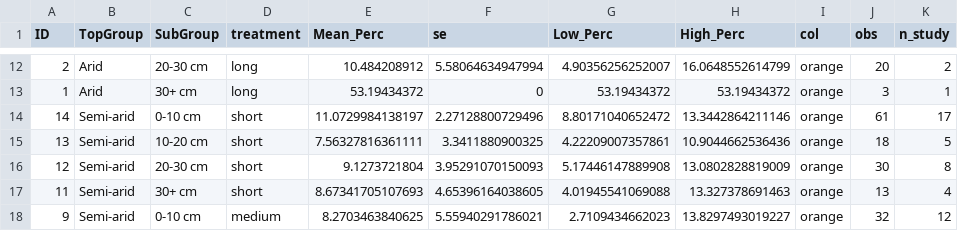
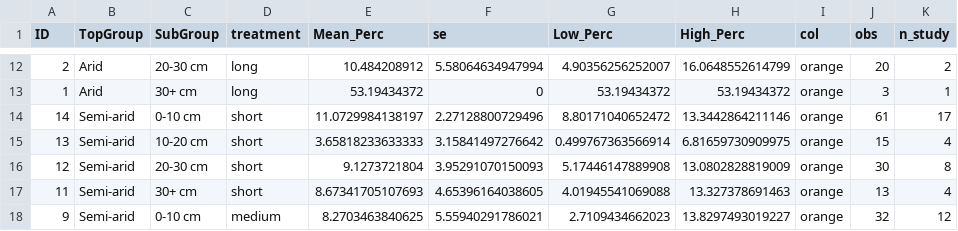
Before and after one commit to dsemde/aggp2_meta-analysis, a CSV file: datasets/aridity_depth_duration.csv, drawn as a sheet; only a part is shown, gaps mark what is left out.

```diff
--- a/datasets/aridity_depth_duration.csv
+++ b/datasets/aridity_depth_duration.csv
@@ -14,3 +14,3 @@ ID,TopGroup,SubGroup,treatment,Mean_Perc,se,Low_Perc,High_Perc,col,obs,n_study
 14,Semi-arid,0-10 cm,short,11.0729984138197,2.27128800729496,8.80171040652472,13.3442864211146,orange,61,17
-13,Semi-arid,10-20 cm,short,7.56327816361111,3.3411880900325,4.22209007357861,10.9044662536436,orange,18,5
+13,Semi-arid,10-20 cm,short,3.65818233633333,3.15841497276642,0.499767363566914,6.81659730909975,orange,15,4
 12,Semi-arid,20-30 cm,short,9.1273721804,3.95291070150093,5.17446147889908,13.0802828819009,orange,30,8
```
Also changed, not shown: datasets/aridity_texture_irrigation_depth.csv, datasets/irrig_depth_duration.csv, 34 other files.
